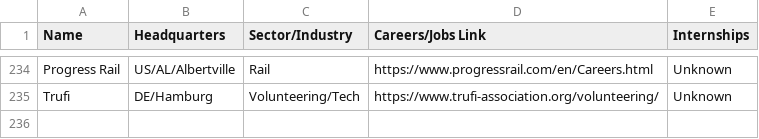
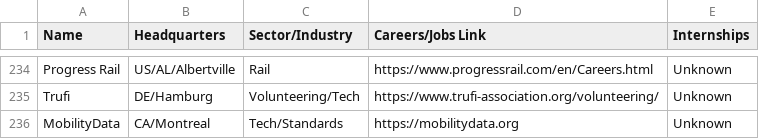
Before and after one commit to davidbailey/tum, a CSV file: companies.csv, drawn as a sheet; only a part is shown, gaps mark what is left out.

Commit message:
Update companies.csv

```diff
--- a/companies.csv
+++ b/companies.csv
@@ -235 +235,2 @@ Progress Rail,US/AL/Albertville,Rail,https://www.progressrail.com/en/Careers.htm
 Trufi,DE/Hamburg,Volunteering/Tech,https://www.trufi-association.org/volunteering/,Unknown
+MobilityData,CA/Montreal,Tech/Standards,https://mobilitydata.org,Unknown
```
